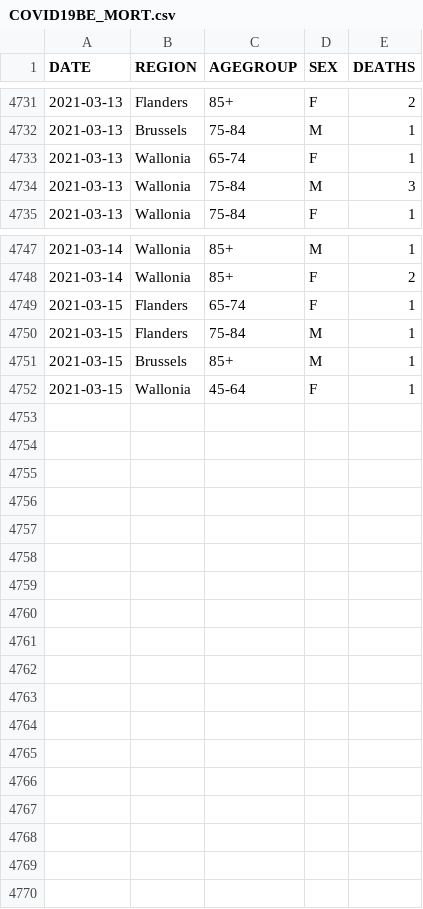
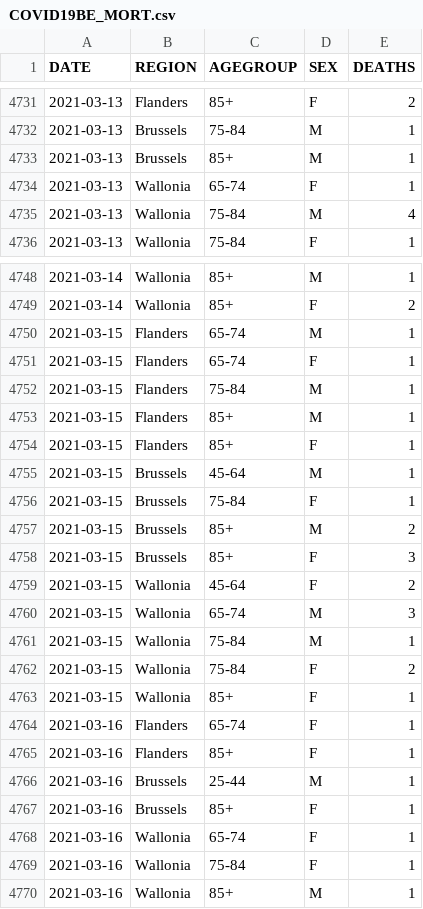
Before and after one commit to pdebuyl/coronavirus_notebooks, a CSV file: data/COVID19BE_MORT.csv, drawn as a sheet; only a part is shown, gaps mark what is left out; the diff covers the shown part only.

Commit message:
update data

```diff
--- a/data/COVID19BE_MORT.csv
+++ b/data/COVID19BE_MORT.csv
@@ -4732,4 +4732,5 @@
 "2021-03-13","Brussels","75-84","M",1
+"2021-03-13","Brussels","85+","M",1
 "2021-03-13","Wallonia","65-74","F",1
-"2021-03-13","Wallonia","75-84","M",3
+"2021-03-13","Wallonia","75-84","M",4
 "2021-03-13","Wallonia","75-84","F",1
@@ -4748,5 +4749,22 @@
 "2021-03-14","Wallonia","85+","F",2
+"2021-03-15","Flanders","65-74","M",1
 "2021-03-15","Flanders","65-74","F",1
 "2021-03-15","Flanders","75-84","M",1
-"2021-03-15","Brussels","85+","M",1
-"2021-03-15","Wallonia","45-64","F",1
+"2021-03-15","Flanders","85+","M",1
+"2021-03-15","Flanders","85+","F",1
+"2021-03-15","Brussels","45-64","M",1
+"2021-03-15","Brussels","75-84","F",1
+"2021-03-15","Brussels","85+","M",2
+"2021-03-15","Brussels","85+","F",3
+"2021-03-15","Wallonia","45-64","F",2
+"2021-03-15","Wallonia","65-74","M",3
+"2021-03-15","Wallonia","75-84","M",1
+"2021-03-15","Wallonia","75-84","F",2
+"2021-03-15","Wallonia","85+","F",1
+"2021-03-16","Flanders","65-74","F",1
+"2021-03-16","Flanders","85+","F",1
+"2021-03-16","Brussels","25-44","M",1
+"2021-03-16","Brussels","85+","F",1
+"2021-03-16","Wallonia","65-74","F",1
+"2021-03-16","Wallonia","75-84","F",1
+"2021-03-16","Wallonia","85+","M",1
```
Also changed, not shown: 1 edited cell elsewhere in this file, data/COVID19BE_HOSP.csv, data/COVID19BE_tests.csv, 1 other file.
